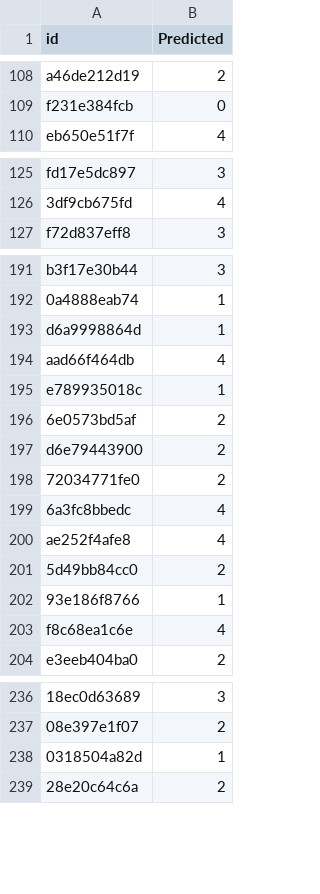
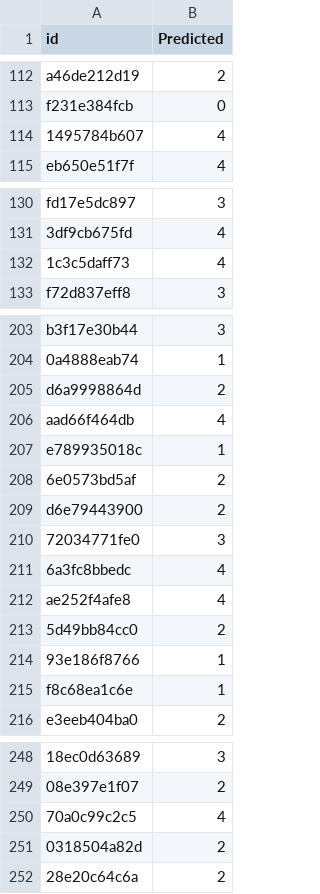
Before and after one commit to G1-ABID-23-24/Smog-prediction, a CSV file: results.csv, drawn as a sheet; only a part is shown, gaps mark what is left out; addresses are those after the commit; the diff covers the shown part only; the diff names each change by its address in the sheet, - before the commit and + after, or states it on an @@ line.

```diff
--- a/results.csv
+++ b/results.csv
+row 114: 1495784b607 | 4
+row 132: 1c3c5daff73 | 4
-B205 (Predicted): 1
+B205 (Predicted): 2
-B210 (Predicted): 2
+B210 (Predicted): 3
-B215 (Predicted): 4
+B215 (Predicted): 1
+row 250: 70a0c99c2c5 | 4
-B251 (Predicted): 1
+B251 (Predicted): 2
```
Also changed, not shown: 18 added rows and 14 edited cells elsewhere in this file, 6 other files.
